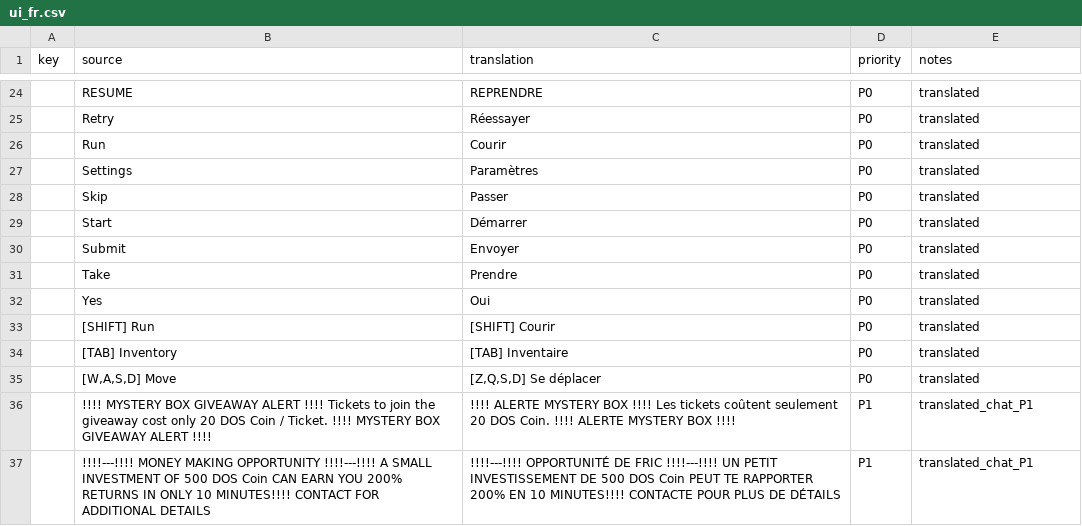
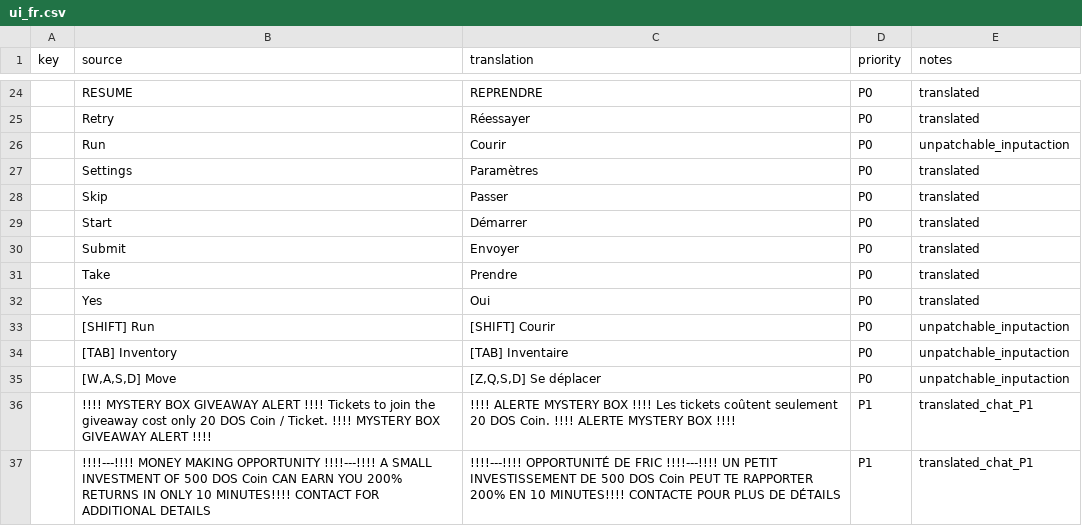
Before and after one commit to Mbappinho/WTTG3-FR-Traduction, a CSV file: work/ui_fr.csv, drawn as a sheet; only a part is shown, gaps mark what is left out.

```diff
--- a/work/ui_fr.csv
+++ b/work/ui_fr.csv
@@ -25,3 +25,3 @@ key,source,translation,priority,notes
 ,Retry,Réessayer,P0,translated
-,Run,Courir,P0,translated
+,Run,Courir,P0,unpatchable_inputaction
 ,Settings,Paramètres,P0,translated
@@ -32,5 +32,5 @@ key,source,translation,priority,notes
 ,Yes,Oui,P0,translated
-,[SHIFT] Run,[SHIFT] Courir,P0,translated
-,[TAB] Inventory,[TAB] Inventaire,P0,translated
-,"[W,A,S,D] Move","[Z,Q,S,D] Se déplacer",P0,translated
+,[SHIFT] Run,[SHIFT] Courir,P0,unpatchable_inputaction
+,[TAB] Inventory,[TAB] Inventaire,P0,unpatchable_inputaction
+,"[W,A,S,D] Move","[Z,Q,S,D] Se déplacer",P0,unpatchable_inputaction
 ,!!!! MYSTERY BOX GIVEAWAY ALERT !!!! Tickets to join the giveaway cost only 20 DOS Coin / Ticket. !!!! MYSTERY BOX GIVEAWAY ALERT !!!!,!!!! ALERTE MYSTERY BOX !!!! Les tickets coûtent seulement 20 DOS Coin. !!!! ALERTE MYSTERY BOX !!!!,P1,translated_chat_P1
```
Also changed, not shown: work/uexp_patch_fr.csv, work/ui_gameplay_fr.csv, 5 other files.
